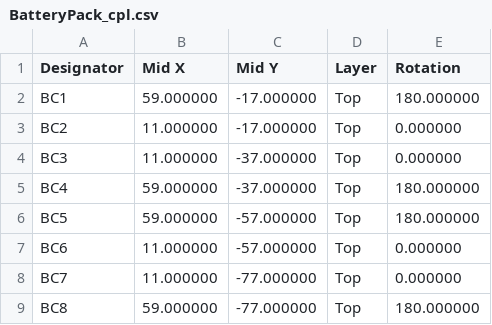
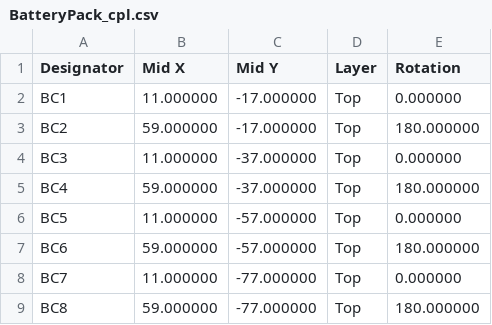
Before and after one commit to ckemere/LaserDriver, a CSV file: LaserHAT/fab/BatteryPack/BatteryPack_cpl.csv, drawn as a sheet; only a part is shown.

```diff
--- a/LaserHAT/fab/BatteryPack/BatteryPack_cpl.csv
+++ b/LaserHAT/fab/BatteryPack/BatteryPack_cpl.csv
@@ -1,8 +1,8 @@
 Designator,Mid X,Mid Y,Layer,Rotation
-BC1,59.000000,-17.000000,Top,180.000000
-BC2,11.000000,-17.000000,Top,0.000000
+BC1,11.000000,-17.000000,Top,0.000000
+BC2,59.000000,-17.000000,Top,180.000000
 BC3,11.000000,-37.000000,Top,0.000000
 BC4,59.000000,-37.000000,Top,180.000000
-BC5,59.000000,-57.000000,Top,180.000000
-BC6,11.000000,-57.000000,Top,0.000000
+BC5,11.000000,-57.000000,Top,0.000000
+BC6,59.000000,-57.000000,Top,180.000000
 BC7,11.000000,-77.000000,Top,0.000000
```
Also changed, not shown: 8 other files.
